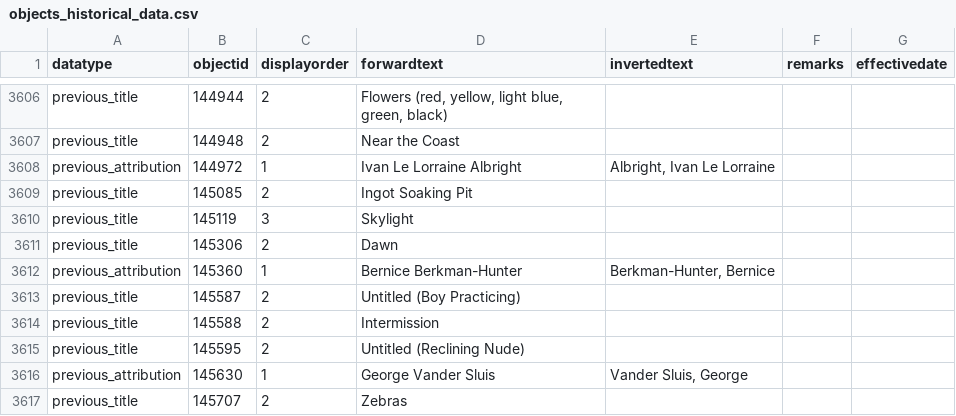
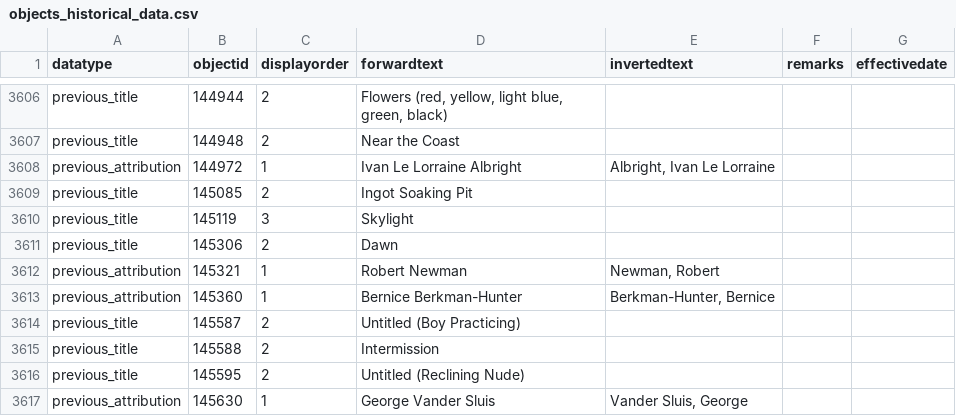
Before and after one commit to NationalGalleryOfArt/opendata, a CSV file: data/objects_historical_data.csv, drawn as a sheet; only a part is shown, gaps mark what is left out; the shorter side is filled out with more unchanged rows.

```diff
--- a/data/objects_historical_data.csv
+++ b/data/objects_historical_data.csv
@@ -3707,2 +3707,3 @@ previous_title,145119,3,Skylight,,,
 previous_title,145306,2,Dawn,,,
+previous_attribution,145321,1,Robert Newman,"Newman, Robert",,
 previous_attribution,145360,1,Bernice Berkman-Hunter,"Berkman-Hunter, Bernice",,
```
Also changed, not shown: data/object_associations.csv, 5 other files.
